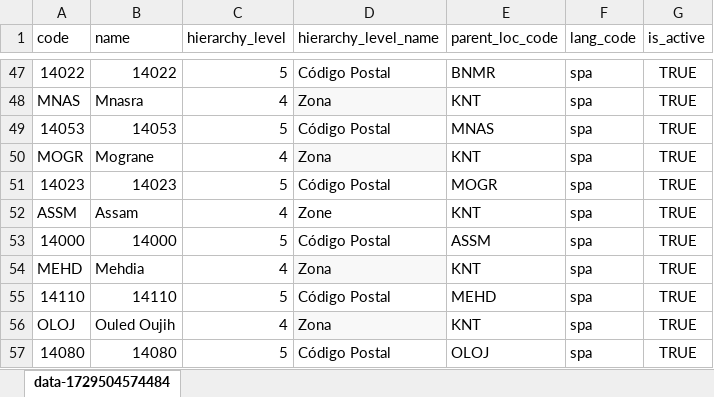
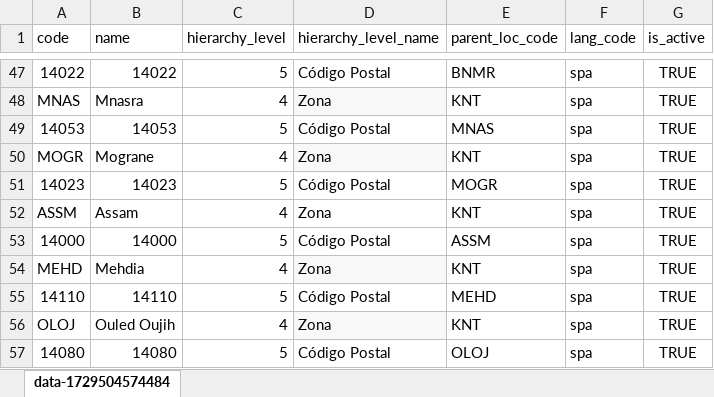
Before and after one commit to unraf-id/mosip-data, an Excel workbook: mosip_master/xlsx/location.xlsx, sheet data-1729504574484, drawn as a sheet; only a part is shown, gaps mark what is left out; values as stored, in another font and other column widths than the file's, no borders; the diff names each change by its address in the sheet, - before the commit and + after, or states it on an @@ line.

Commit message:
add

```diff
--- a/mosip_master/xlsx/location.xlsx (sheet data-1729504574484)
+++ b/mosip_master/xlsx/location.xlsx (sheet data-1729504574484)
-D52 (hierarchy_level_name): Zone
+D52 (hierarchy_level_name): Zona
```
